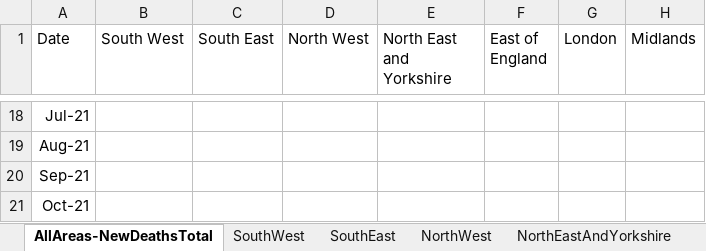
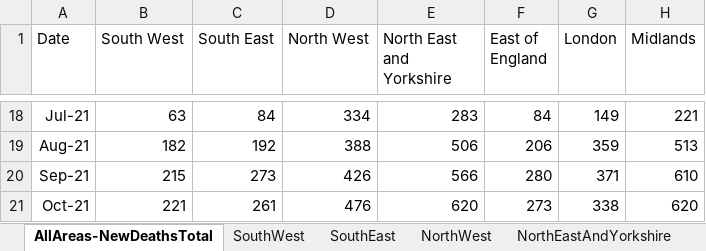
Before and after one commit to JSDale/COM618-DataScience, an Excel workbook: application/data/nhse_total_deaths_by_region.xlsx, sheet AllAreas-NewDeathsTotal, drawn as a sheet; only a part is shown, gaps mark what is left out; values as stored, in another font and other column widths than the file's, no borders; the diff covers the shown part only; the diff names each change by its address in the sheet, - before the commit and + after, or states it on an @@ line.

Commit message:
pre-processed data into csv displaying total deaths per month per location

```diff
--- a/application/data/nhse_total_deaths_by_region.xlsx (sheet AllAreas-NewDeathsTotal)
+++ b/application/data/nhse_total_deaths_by_region.xlsx (sheet AllAreas-NewDeathsTotal)
-B18 (South West): (empty)
+B18 (South West): 63
-C18 (South East): (empty)
+C18 (South East): 84
-D18 (North West): (empty)
+D18 (North West): 334
-E18 (North East and Yorkshire): (empty)
+E18 (North East and Yorkshire): 283
-F18 (East of England): (empty)
+F18 (East of England): 84
-G18 (London): (empty)
+G18 (London): 149
-H18 (Midlands): (empty)
+H18 (Midlands): 221
-B19 (South West): (empty)
+B19 (South West): 182
-C19 (South East): (empty)
+C19 (South East): 192
-D19 (North West): (empty)
+D19 (North West): 388
-E19 (North East and Yorkshire): (empty)
+E19 (North East and Yorkshire): 506
-F19 (East of England): (empty)
+F19 (East of England): 206
-G19 (London): (empty)
+G19 (London): 359
-H19 (Midlands): (empty)
+H19 (Midlands): 513
-B20 (South West): (empty)
+B20 (South West): 215
-C20 (South East): (empty)
+C20 (South East): 273
-D20 (North West): (empty)
+D20 (North West): 426
-E20 (North East and Yorkshire): (empty)
+E20 (North East and Yorkshire): 566
-F20 (East of England): (empty)
+F20 (East of England): 280
-G20 (London): (empty)
+G20 (London): 371
-H20 (Midlands): (empty)
+H20 (Midlands): 610
-B21 (South West): (empty)
+B21 (South West): 221
-C21 (South East): (empty)
+C21 (South East): 261
-D21 (North West): (empty)
+D21 (North West): 476
-E21 (North East and Yorkshire): (empty)
+E21 (North East and Yorkshire): 620
-F21 (East of England): (empty)
+F21 (East of England): 273
-G21 (London): (empty)
+G21 (London): 338
-H21 (Midlands): (empty)
+H21 (Midlands): 620
```
Also changed, not shown: 1 added row and 126 edited cells elsewhere in this sheet, 1 other file.
